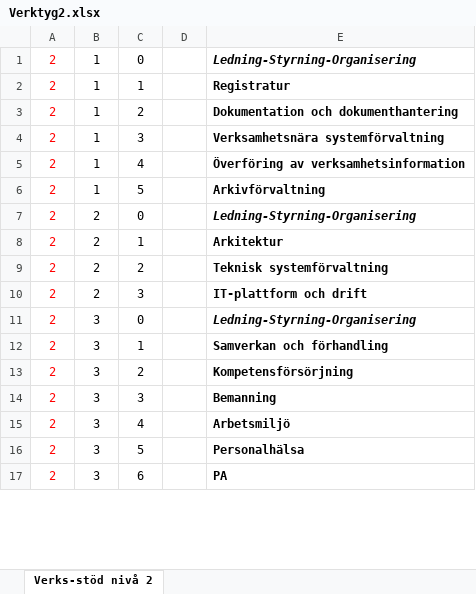
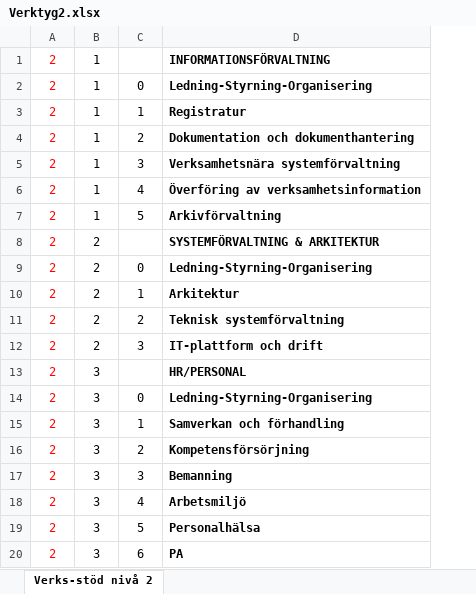
Before and after one commit to lilvemod/sip-packager, an Excel workbook: config/Verktyg2.xlsx, sheet Verks-stöd nivå 2, drawn as a sheet; only a part is shown; values as stored, in another font and other column widths than the file's, no borders; charts and pictures not drawn; removed rows and columns are numbered as before the commit, all else as after; the diff covers the shown part only; the diff names each change by its address in the sheet, - before the commit and + after, or states it on an @@ line.

```diff
--- a/config/Verktyg2.xlsx (sheet Verks-stöd nivå 2)
+++ b/config/Verktyg2.xlsx (sheet Verks-stöd nivå 2)
-column D, empty
+row 1: 2 | 1 |  | INFORMATIONSFÖRVALTNING
-D2 italic: on
+D2 italic: off
+row 8: 2 | 2 |  | SYSTEMFÖRVALTNING & ARKITEKTUR
-D9 italic: on
+D9 italic: off
+row 13: 2 | 3 |  | HR/PERSONAL
-D14 italic: on
+D14 italic: off
```
Also changed, not shown: 7 added rows and cell formats elsewhere in this sheet, config/Verktyg1.xlsx, config/Verktyg3.xlsx, 3 other files.
